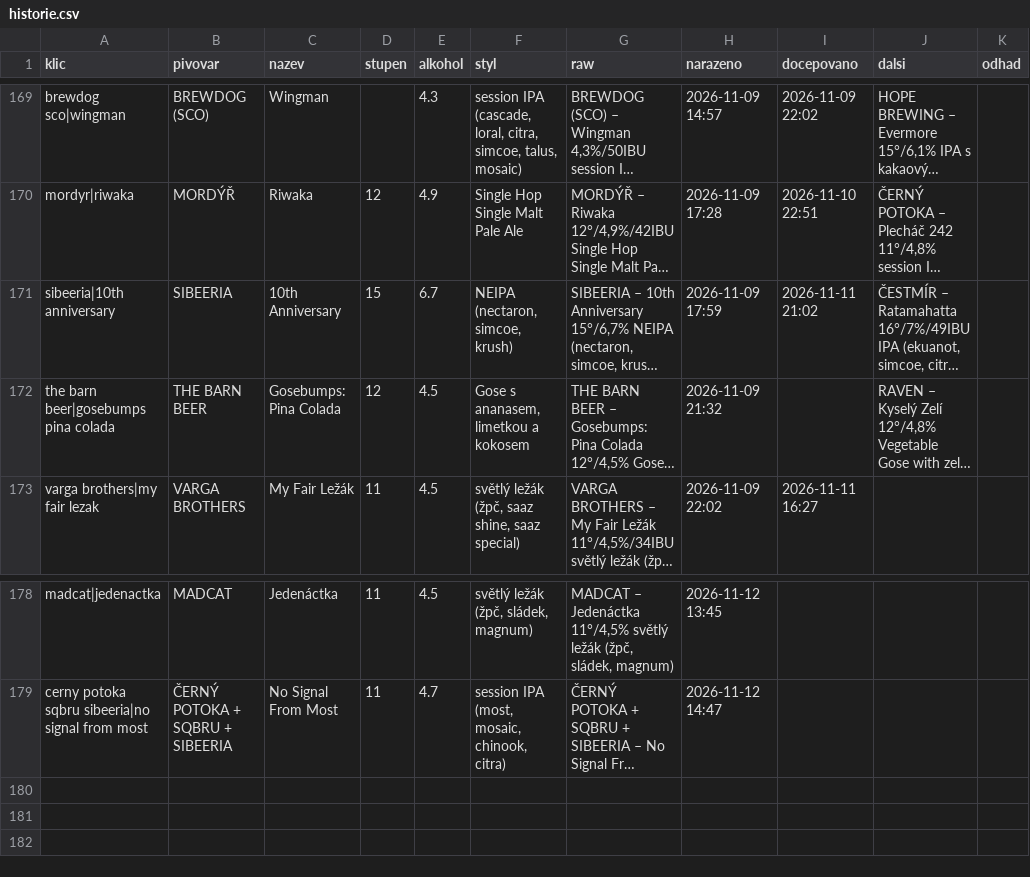
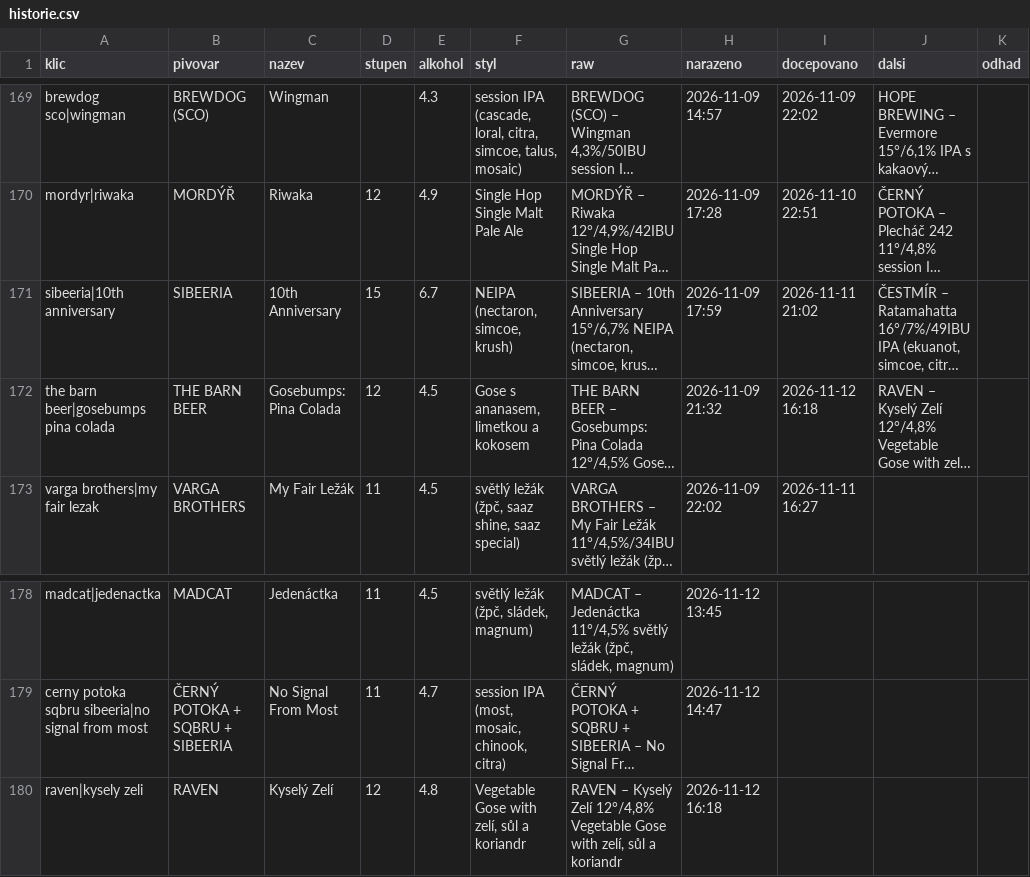
Before and after one commit to romankokos1/gal, a CSV file: data/galerie/historie.csv, drawn as a sheet; only a part is shown, gaps mark what is left out; long unchanged cells end in …; the diff names each change by its address in the sheet, - before the commit and + after, or states it on an @@ line.

```diff
--- a/data/galerie/historie.csv
+++ b/data/galerie/historie.csv
-I172 (docepovano): (empty)
+I172 (docepovano): 2026-11-12 16:18
+row 180: raven|kysely zeli | RAVEN | Kyselý Zelí | 12 | 4.8 | Vegetable Gose with zelí, sůl a koriandr | RAVEN – Kyselý Zelí 12°/4,8% Vegetable Gose with zelí, sůl a koriandr | 2026-11-12 16:18
```
Also changed, not shown: 5 other files.
